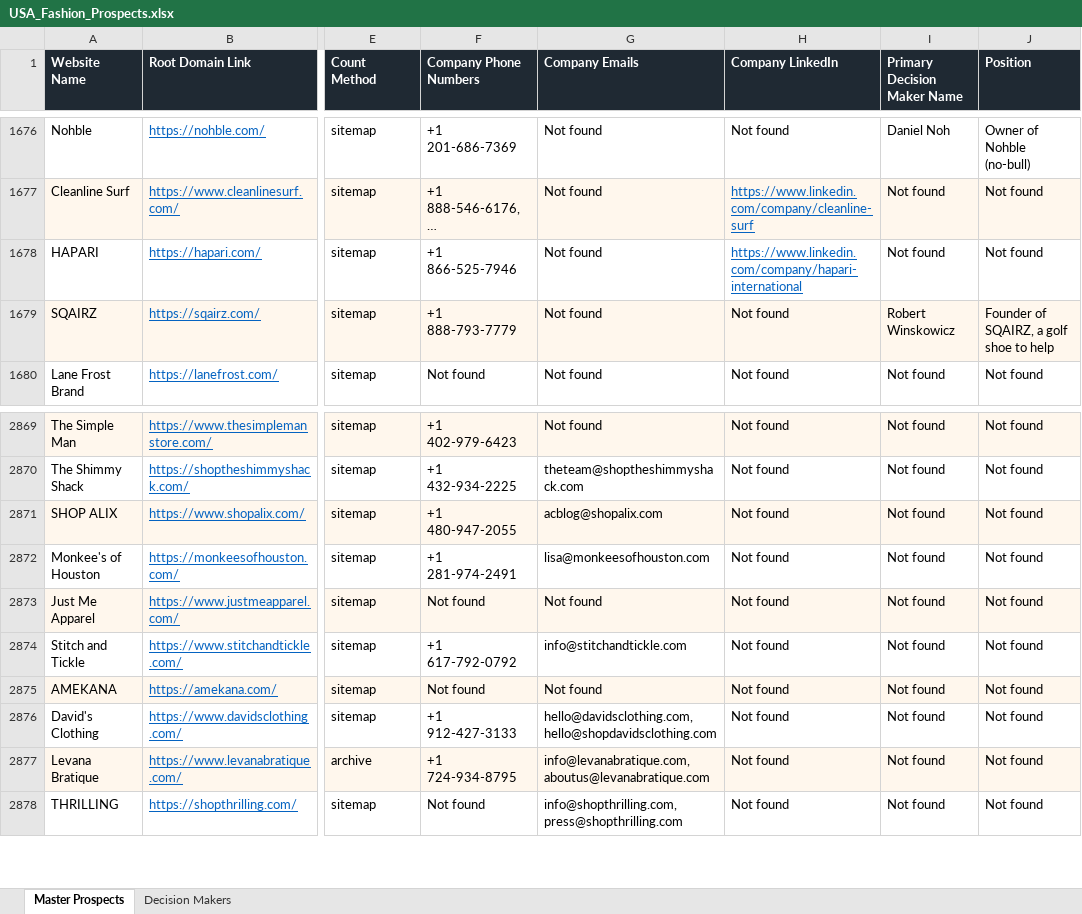
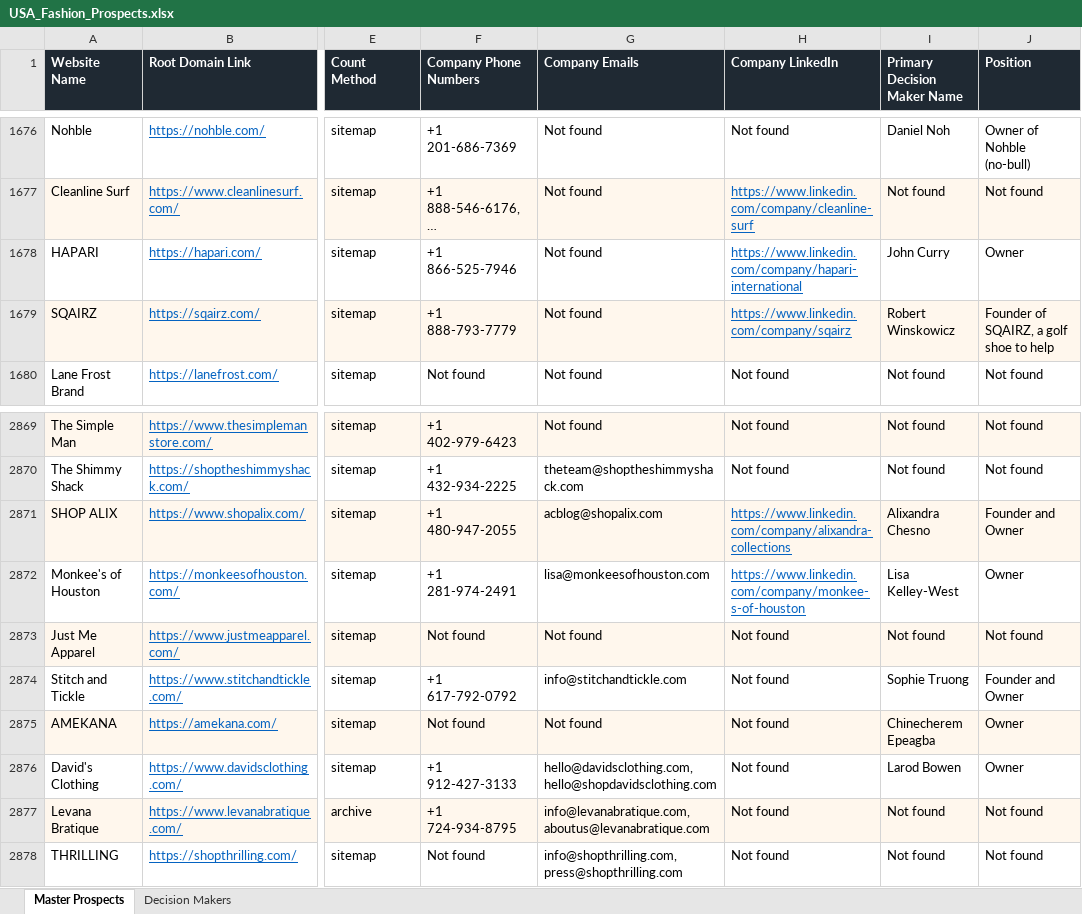
Before and after one commit to abaszeinn-beep/research, an Excel workbook: markets/prospects/USA_Fashion_Prospects.xlsx, sheet Master Prospects, drawn as a sheet; only a part is shown, gaps mark what is left out; long unchanged cells end in …; values as stored, in another font and other column widths than the file's, no borders; the diff names each change by its address in the sheet, - before the commit and + after, or states it on an @@ line.

```diff
--- a/markets/prospects/USA_Fashion_Prospects.xlsx (sheet Master Prospects)
+++ b/markets/prospects/USA_Fashion_Prospects.xlsx (sheet Master Prospects)
-I1678 (Primary Decision Maker Name): Not found
+I1678 (Primary Decision Maker Name): John Curry
-J1678 (Position): Not found
+J1678 (Position): Owner
-H1679 (Company LinkedIn): Not found
+H1679 (Company LinkedIn): https://www.linkedin.com/company/sqairz
@@ H1679 underline: off → on, text colour: black → #0563C1 @@
-H2871 (Company LinkedIn): Not found
+H2871 (Company LinkedIn): https://www.linkedin.com/company/alixandra-collections
@@ H2871:H2872 underline: off → on, text colour: black → #0563C1 @@
-I2871 (Primary Decision Maker Name): Not found
+I2871 (Primary Decision Maker Name): Alixandra Chesno
-J2871 (Position): Not found
+J2871 (Position): Founder and Owner
-H2872 (Company LinkedIn): Not found
+H2872 (Company LinkedIn): https://www.linkedin.com/company/monkee-s-of-houston
-I2872 (Primary Decision Maker Name): Not found
+I2872 (Primary Decision Maker Name): Lisa Kelley-West
-J2872 (Position): Not found
+J2872 (Position): Owner
-I2874 (Primary Decision Maker Name): Not found
+I2874 (Primary Decision Maker Name): Sophie Truong
-J2874 (Position): Not found
+J2874 (Position): Founder and Owner
-I2875 (Primary Decision Maker Name): Not found
+I2875 (Primary Decision Maker Name): Chinecherem Epeagba
-J2875:J2876 (Position): Not found
+J2875:J2876 (Position): Owner
-I2876 (Primary Decision Maker Name): Not found
+I2876 (Primary Decision Maker Name): Larod Bowen
```
Also changed, not shown: sheet Decision Makers, 8 other files.
